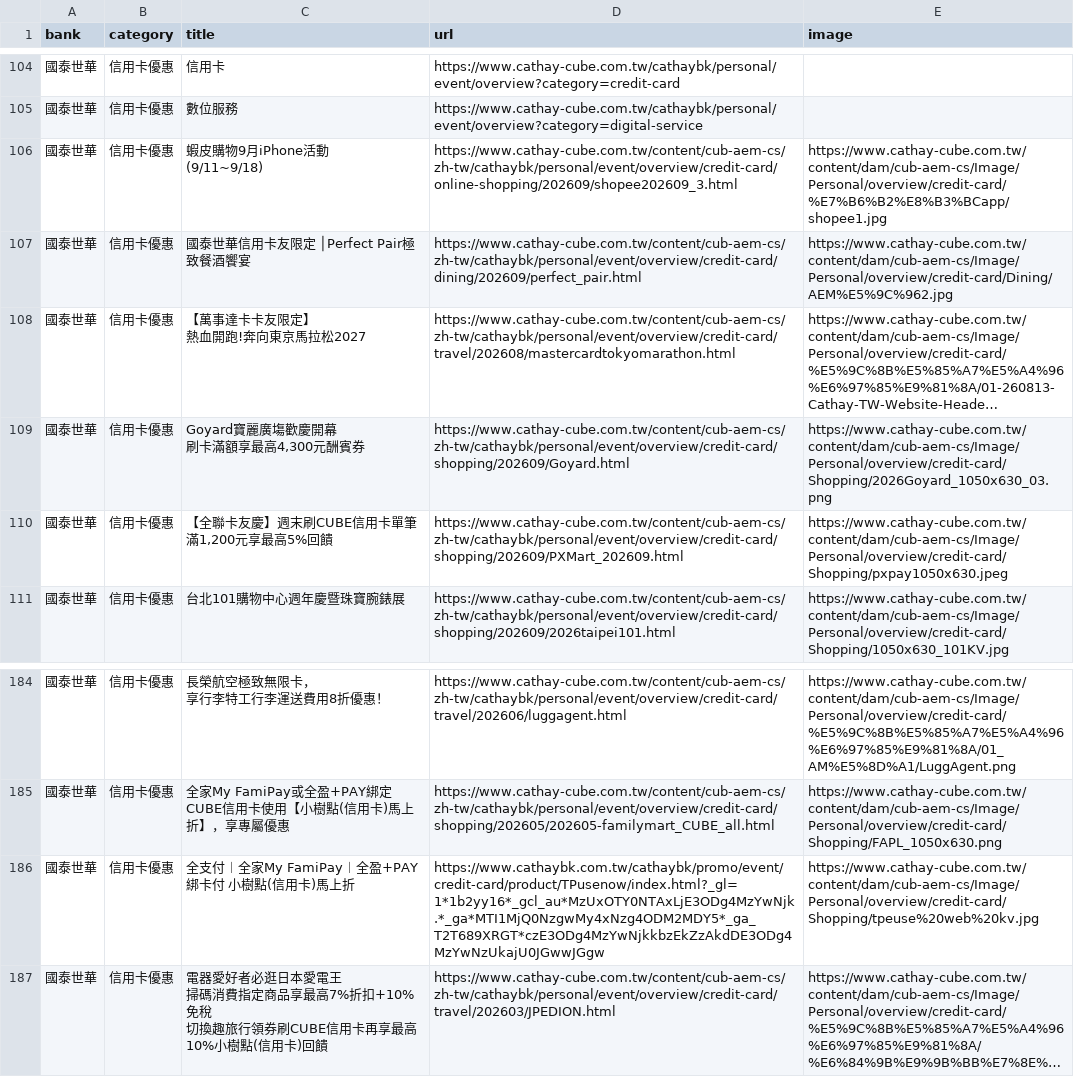
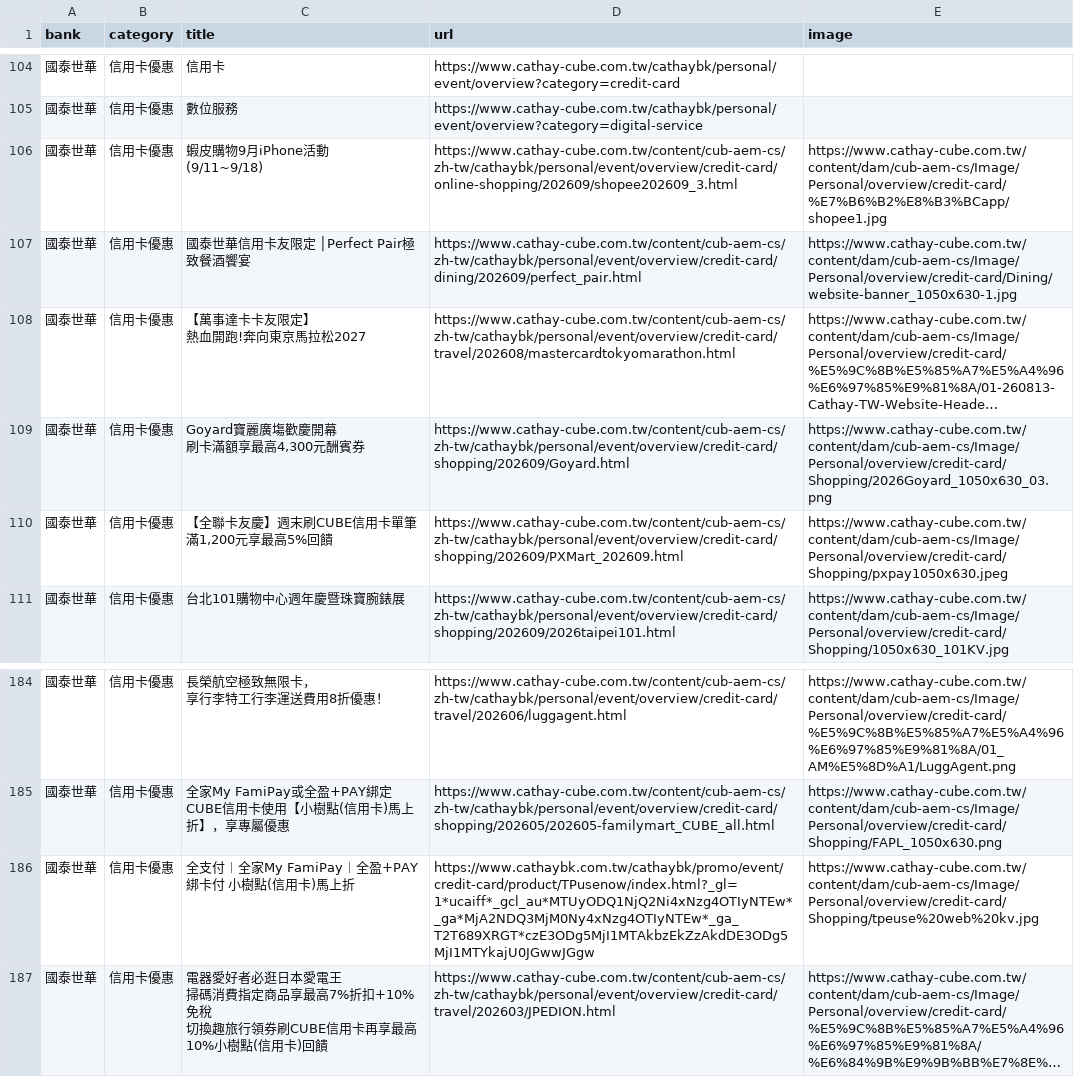
Before and after one commit to Kaiweng/Credit-Cards, a CSV file: all_bank_offers.csv, drawn as a sheet; only a part is shown, gaps mark what is left out; long unchanged cells end in …; the diff names each change by its address in the sheet, - before the commit and + after, or states it on an @@ line.

```diff
--- a/all_bank_offers.csv
+++ b/all_bank_offers.csv
-E107 (image): https://www.cathay-cube.com.tw/content/dam/cub-aem-cs/Image/Personal/overview/credit-card/Dining/AEM%E5%9C%962.jpg
+E107 (image): https://www.cathay-cube.com.tw/content/dam/cub-aem-cs/Image/Personal/overview/credit-card/Dining/website-banner_1050x630-1.jpg
-D186 (url): https://www.cathaybk.com.tw/cathaybk/promo/event/credit-card/product/TPusenow/index.html?_gl=1*1b2yy16*_gcl_au*MzUxOTY0NTAxLjE3ODg4MzYwNjk.*_ga*MTI1MjQ0NzgwMy4xNzg4ODM2MDY5*_ga_T2T689XRGT*czE3ODg4MzYwNjkkbzEkZzAkdDE3ODg4MzYwNzUkajU0JGwwJGgw
+D186 (url): https://www.cathaybk.com.tw/cathaybk/promo/event/credit-card/product/TPusenow/index.html?_gl=1*ucaiff*_gcl_au*MTUyODQ1NjQ2Ni4xNzg4OTIyNTEw*_ga*MjA2NDQ3MjM0Ny4xNzg4OTIyNTEw*_ga_T2T689XRGT*czE3ODg5MjI1MTAkbzEkZzAkdDE3ODg5MjI1MTYkajU0JGwwJGgw
```
Also changed, not shown: 2 other files.
